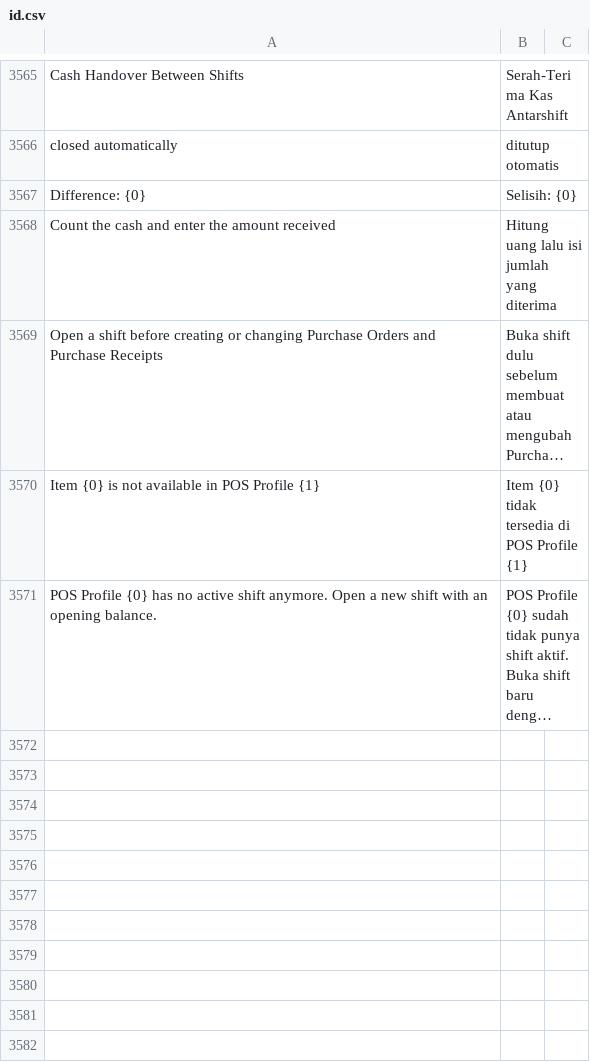
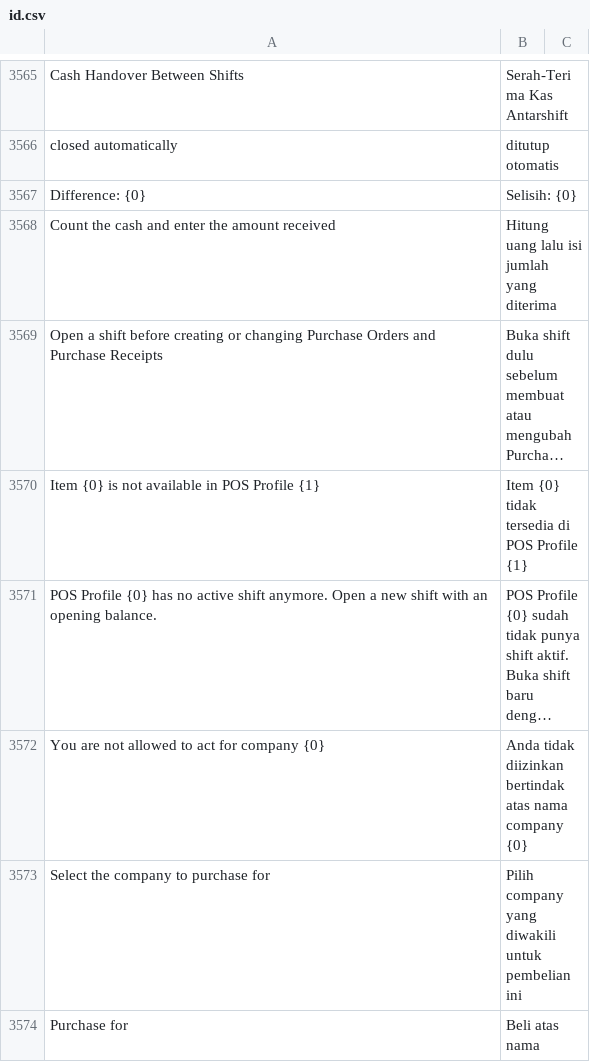
Before and after one commit to Muhayustrid/POSNext, a CSV file: pos_next/translations/id.csv, drawn as a sheet; only a part is shown, gaps mark what is left out; long unchanged cells end in …; the diff names each change by its address in the sheet, - before the commit and + after, or states it on an @@ line.

```diff
--- a/pos_next/translations/id.csv
+++ b/pos_next/translations/id.csv
+row 3572: You are not allowed to act for company {0} | Anda tidak diizinkan bertindak atas nama company {0}
+row 3573: Select the company to purchase for | Pilih company yang diwakili untuk pembelian ini
+row 3574: Purchase for | Beli atas nama
```
Also changed, not shown: 12 other files.
